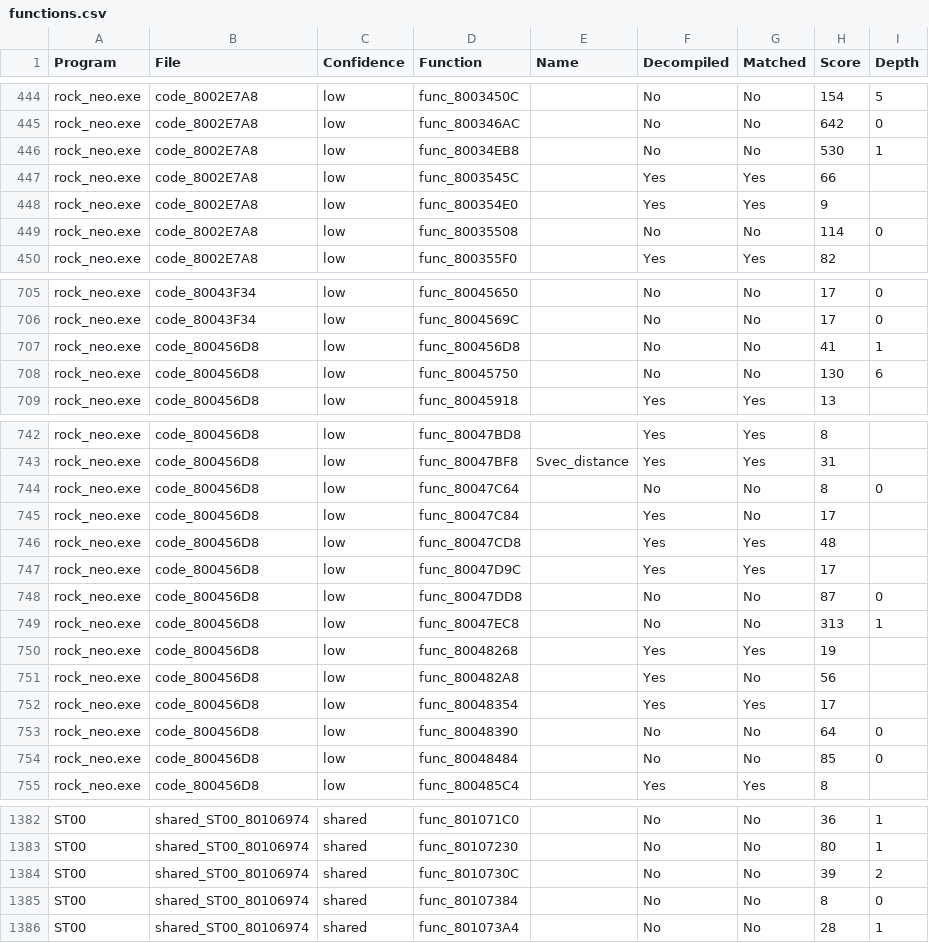
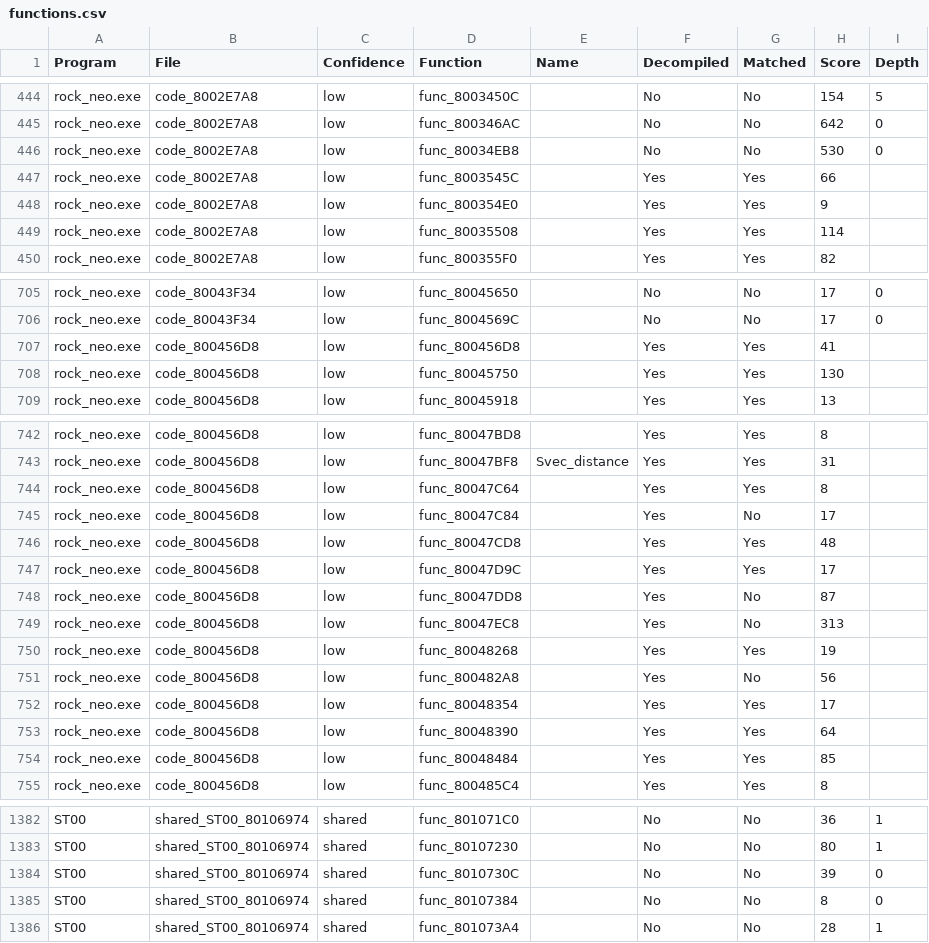
Before and after one commit to rickdgray/MegaManLegendsDecomp, a CSV file: functions.csv, drawn as a sheet; only a part is shown, gaps mark what is left out; the diff covers the shown part only.

```diff
--- a/functions.csv
+++ b/functions.csv
@@ -445,6 +445,6 @@ rock_neo.exe,code_8002E7A8,low,func_8003450C,,No,No,154,5
 rock_neo.exe,code_8002E7A8,low,func_800346AC,,No,No,642,0
-rock_neo.exe,code_8002E7A8,low,func_80034EB8,,No,No,530,1
+rock_neo.exe,code_8002E7A8,low,func_80034EB8,,No,No,530,0
 rock_neo.exe,code_8002E7A8,low,func_8003545C,,Yes,Yes,66,
 rock_neo.exe,code_8002E7A8,low,func_800354E0,,Yes,Yes,9,
-rock_neo.exe,code_8002E7A8,low,func_80035508,,No,No,114,0
+rock_neo.exe,code_8002E7A8,low,func_80035508,,Yes,Yes,114,
 rock_neo.exe,code_8002E7A8,low,func_800355F0,,Yes,Yes,82,
@@ -706,4 +706,4 @@ rock_neo.exe,code_80043F34,low,func_80045650,,No,No,17,0
 rock_neo.exe,code_80043F34,low,func_8004569C,,No,No,17,0
-rock_neo.exe,code_800456D8,low,func_800456D8,,No,No,41,1
-rock_neo.exe,code_800456D8,low,func_80045750,,No,No,130,6
+rock_neo.exe,code_800456D8,low,func_800456D8,,Yes,Yes,41,
+rock_neo.exe,code_800456D8,low,func_80045750,,Yes,Yes,130,
 rock_neo.exe,code_800456D8,low,func_80045918,,Yes,Yes,13,
@@ -743,3 +743,3 @@ rock_neo.exe,code_800456D8,low,func_80047BD8,,Yes,Yes,8,
 rock_neo.exe,code_800456D8,low,func_80047BF8,Svec_distance,Yes,Yes,31,
-rock_neo.exe,code_800456D8,low,func_80047C64,,No,No,8,0
+rock_neo.exe,code_800456D8,low,func_80047C64,,Yes,Yes,8,
 rock_neo.exe,code_800456D8,low,func_80047C84,,Yes,No,17,
@@ -747,4 +747,4 @@ rock_neo.exe,code_800456D8,low,func_80047CD8,,Yes,Yes,48,
 rock_neo.exe,code_800456D8,low,func_80047D9C,,Yes,Yes,17,
-rock_neo.exe,code_800456D8,low,func_80047DD8,,No,No,87,0
-rock_neo.exe,code_800456D8,low,func_80047EC8,,No,No,313,1
+rock_neo.exe,code_800456D8,low,func_80047DD8,,Yes,No,87,
+rock_neo.exe,code_800456D8,low,func_80047EC8,,Yes,No,313,
 rock_neo.exe,code_800456D8,low,func_80048268,,Yes,Yes,19,
@@ -752,4 +752,4 @@ rock_neo.exe,code_800456D8,low,func_800482A8,,Yes,No,56,
 rock_neo.exe,code_800456D8,low,func_80048354,,Yes,Yes,17,
-rock_neo.exe,code_800456D8,low,func_80048390,,No,No,64,0
-rock_neo.exe,code_800456D8,low,func_80048484,,No,No,85,0
+rock_neo.exe,code_800456D8,low,func_80048390,,Yes,Yes,64,
+rock_neo.exe,code_800456D8,low,func_80048484,,Yes,Yes,85,
 rock_neo.exe,code_800456D8,low,func_800485C4,,Yes,Yes,8,
@@ -1383,3 +1383,3 @@ ST00,shared_ST00_80106974,shared,func_801071C0,,No,No,36,1
 ST00,shared_ST00_80106974,shared,func_80107230,,No,No,80,1
-ST00,shared_ST00_80106974,shared,func_8010730C,,No,No,39,2
+ST00,shared_ST00_80106974,shared,func_8010730C,,No,No,39,0
 ST00,shared_ST00_80106974,shared,func_80107384,,No,No,8,0
```
Also changed, not shown: 74 edited cells elsewhere in this file, 14 other files.
